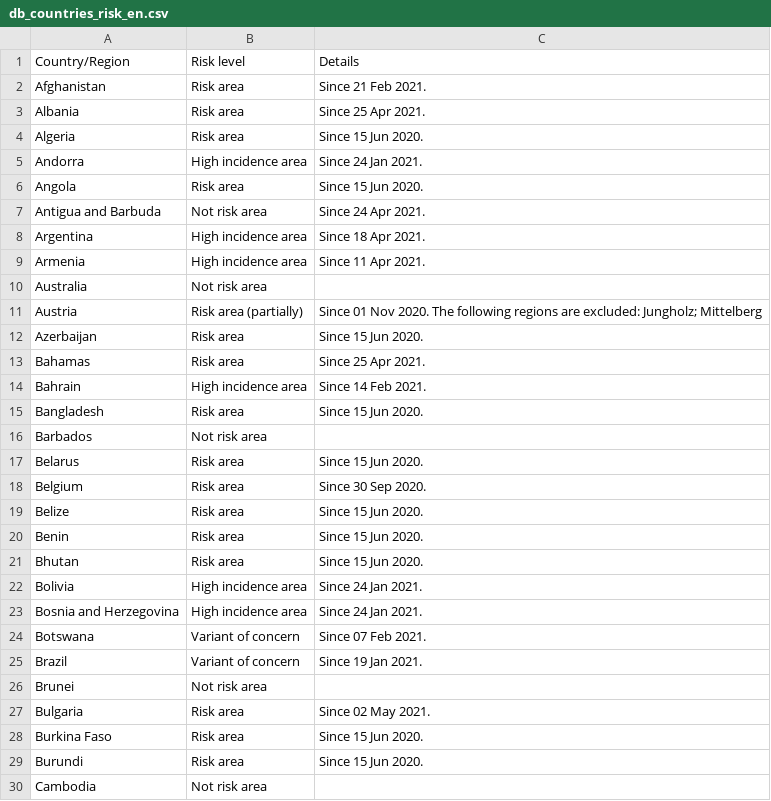
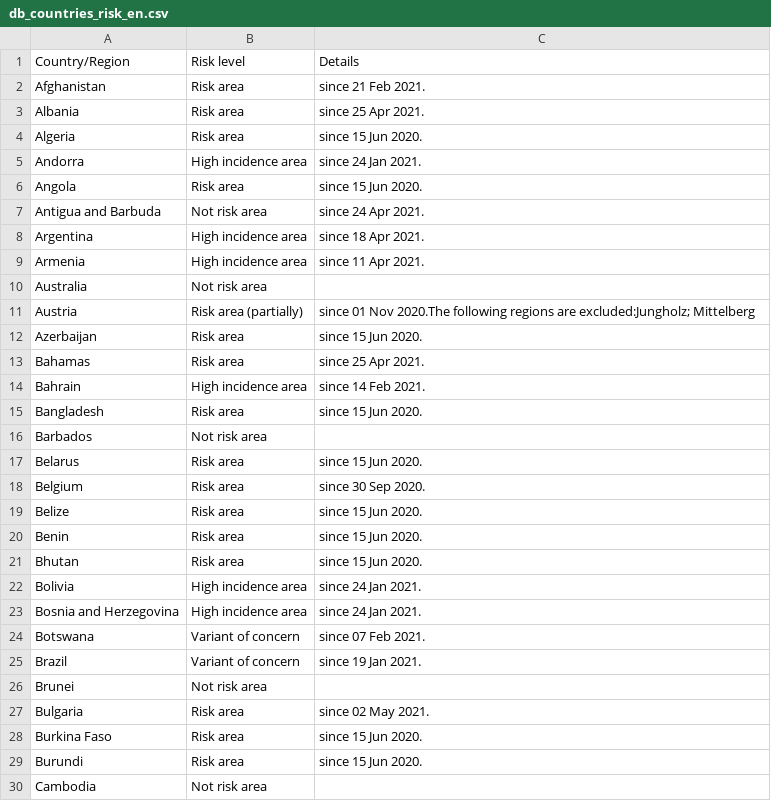
Before and after one commit to dieghernan/RKI-Corona-Atlas, a CSV file: assets/dist/db_countries_risk_en.csv, drawn as a sheet; only a part is shown; the diff covers the shown part only.

```diff
--- a/assets/dist/db_countries_risk_en.csv
+++ b/assets/dist/db_countries_risk_en.csv
@@ -1,30 +1,30 @@
 "Country/Region","Risk level","Details"
-"Afghanistan","Risk area","Since 21 Feb 2021."
-"Albania","Risk area","Since 25 Apr 2021."
-"Algeria","Risk area","Since 15 Jun 2020."
-"Andorra","High incidence area","Since 24 Jan 2021."
-"Angola","Risk area","Since 15 Jun 2020."
-"Antigua and Barbuda","Not risk area","Since 24 Apr 2021."
-"Argentina","High incidence area","Since 18 Apr 2021."
-"Armenia","High incidence area","Since 11 Apr 2021."
+"Afghanistan","Risk area","since 21 Feb 2021."
+"Albania","Risk area","since 25 Apr 2021."
+"Algeria","Risk area","since 15 Jun 2020."
+"Andorra","High incidence area","since 24 Jan 2021."
+"Angola","Risk area","since 15 Jun 2020."
+"Antigua and Barbuda","Not risk area","since 24 Apr 2021."
+"Argentina","High incidence area","since 18 Apr 2021."
+"Armenia","High incidence area","since 11 Apr 2021."
 "Australia","Not risk area",
-"Austria","Risk area (partially)","Since 01 Nov 2020. The following regions are excluded: Jungholz; Mittelberg"
-"Azerbaijan","Risk area","Since 15 Jun 2020."
-"Bahamas","Risk area","Since 25 Apr 2021."
-"Bahrain","High incidence area","Since 14 Feb 2021."
-"Bangladesh","Risk area","Since 15 Jun 2020."
+"Austria","Risk area (partially)","since 01 Nov 2020.The following regions are excluded:Jungholz; Mittelberg"
+"Azerbaijan","Risk area","since 15 Jun 2020."
+"Bahamas","Risk area","since 25 Apr 2021."
+"Bahrain","High incidence area","since 14 Feb 2021."
+"Bangladesh","Risk area","since 15 Jun 2020."
 "Barbados","Not risk area",
-"Belarus","Risk area","Since 15 Jun 2020."
-"Belgium","Risk area","Since 30 Sep 2020."
-"Belize","Risk area","Since 15 Jun 2020."
-"Benin","Risk area","Since 15 Jun 2020."
-"Bhutan","Risk area","Since 15 Jun 2020."
-"Bolivia","High incidence area","Since 24 Jan 2021."
-"Bosnia and Herzegovina","High incidence area","Since 24 Jan 2021."
-"Botswana","Variant of concern","Since 07 Feb 2021."
-"Brazil","Variant of concern","Since 19 Jan 2021."
+"Belarus","Risk area","since 15 Jun 2020."
+"Belgium","Risk area","since 30 Sep 2020."
+"Belize","Risk area","since 15 Jun 2020."
+"Benin","Risk area","since 15 Jun 2020."
+"Bhutan","Risk area","since 15 Jun 2020."
+"Bolivia","High incidence area","since 24 Jan 2021."
+"Bosnia and Herzegovina","High incidence area","since 24 Jan 2021."
+"Botswana","Variant of concern","since 07 Feb 2021."
+"Brazil","Variant of concern","since 19 Jan 2021."
 "Brunei","Not risk area",
-"Bulgaria","Risk area","Since 02 May 2021."
-"Burkina Faso","Risk area","Since 15 Jun 2020."
-"Burundi","Risk area","Since 15 Jun 2020."
+"Bulgaria","Risk area","since 02 May 2021."
+"Burkina Faso","Risk area","since 15 Jun 2020."
+"Burundi","Risk area","since 15 Jun 2020."
 "Cambodia","Not risk area",
```
Also changed, not shown: 135 edited cells elsewhere in this file, 1 other file.
